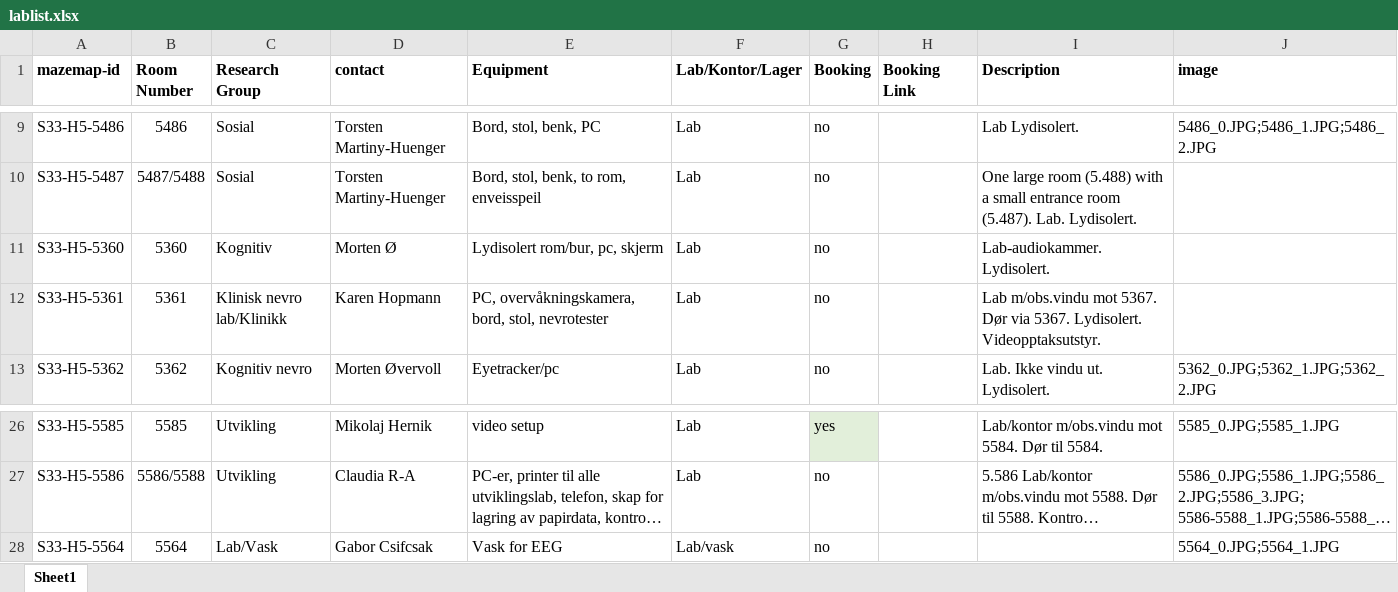
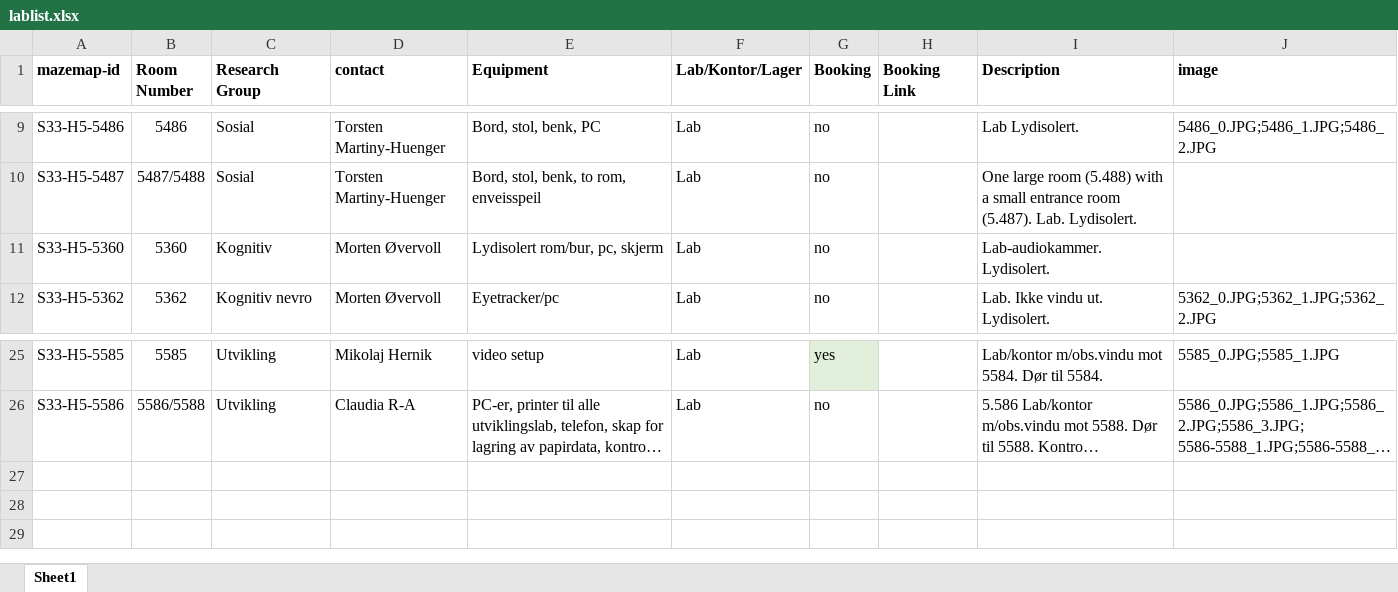
Before and after one commit to ihrke/ips-labmap, an Excel workbook: lablist.xlsx, sheet Sheet1, drawn as a sheet; only a part is shown, gaps mark what is left out; long unchanged cells end in …; values as stored, in another font and other column widths than the file's, no borders; the diff names each change by its address in the sheet, - before the commit and + after, or states it on an @@ line.

Commit message:
removed another lab/kontor

```diff
--- a/lablist.xlsx (sheet Sheet1)
+++ b/lablist.xlsx (sheet Sheet1)
-D11 (contact): Morten Ø
+D11 (contact): Morten Øvervoll
-row 12: S33-H5-5361 | 5361 | Klinisk nevro lab/Klinikk | Karen Hopmann | PC, overvåkningskamera, bord, stol, nevrotester | Lab | no |  | Lab m/obs.vindu mot 5367. Dør via 5367. Lydisolert. Videopptaksutstyr.
-row 28: S33-H5-5564 | 5564 | Lab/Vask | Gabor Csifcsak | Vask for EEG | Lab/vask | no |  |  | 5564_0.JPG;5564_1.JPG
```
